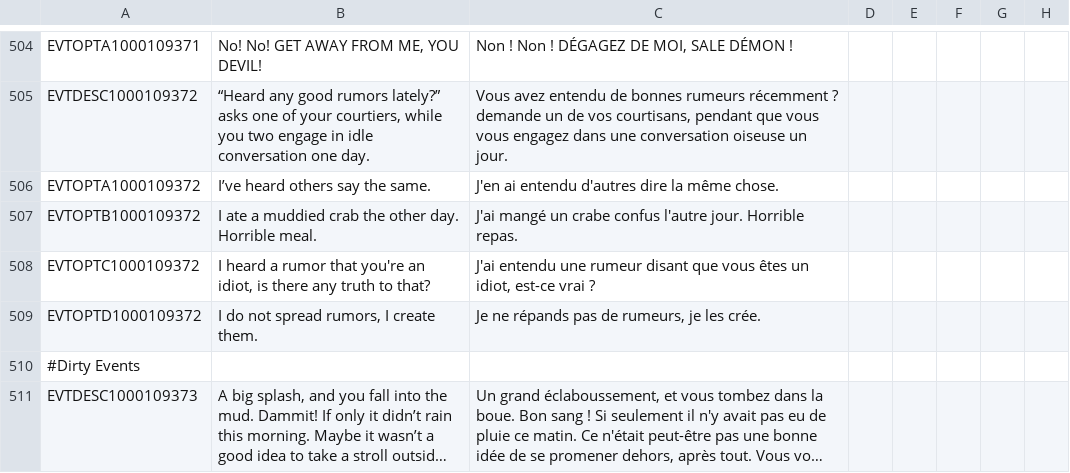
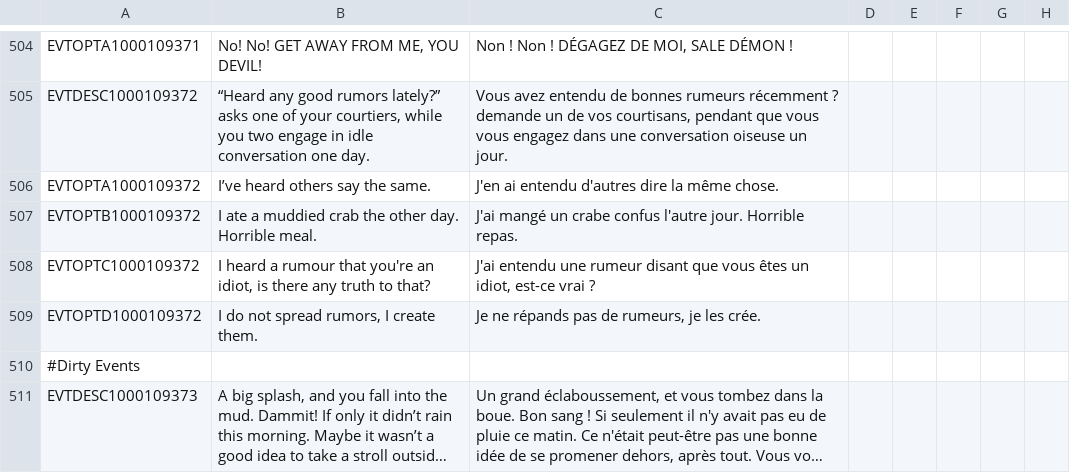
Before and after one commit to 00matthew2000/Lux-Ultima, a CSV file: localisation/VIET_Events_Events.csv, drawn as a sheet; only a part is shown, gaps mark what is left out; long unchanged cells end in …; the diff names each change by its address in the sheet, - before the commit and + after, or states it on an @@ line.

```diff
--- a/localisation/VIET_Events_Events.csv
+++ b/localisation/VIET_Events_Events.csv
-B508: …heard a rumor that you're…
+B508: …heard a rumour that you're…
```
Also changed, not shown: localisation/VIET_artifact_events.csv, localisation/VIET_artifacts.csv, 29 other files.
